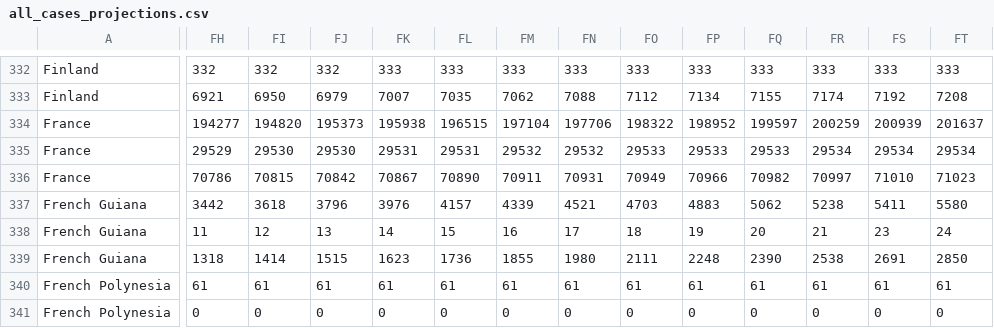
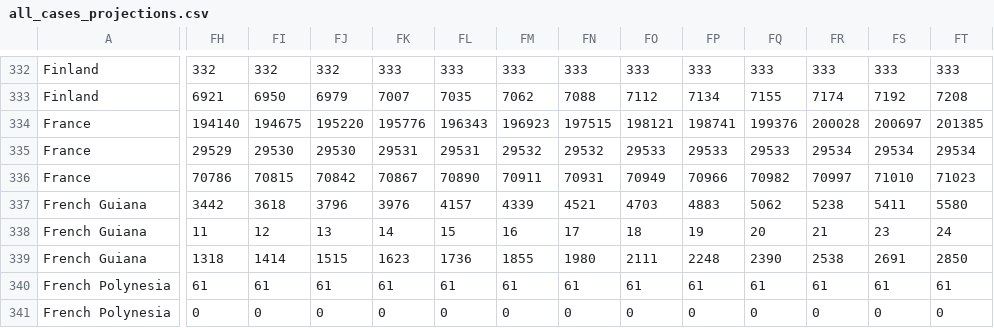
Before and after one commit to loulouOz/Coronavirus-COVID-19, a CSV file: all_cases_projections.csv, drawn as a sheet; only a part is shown, gaps mark what is left out; the diff covers the shown part only; the diff names each change by its address in the sheet, - before the commit and + after, or states it on an @@ line.

```diff
--- a/all_cases_projections.csv
+++ b/all_cases_projections.csv
-FH334: 194277
+FH334: 194140
-FI334: 194820
+FI334: 194675
-FJ334: 195373
+FJ334: 195220
-FK334: 195938
+FK334: 195776
-FL334: 196515
+FL334: 196343
-FM334: 197104
+FM334: 196923
-FN334: 197706
+FN334: 197515
-FO334: 198322
+FO334: 198121
-FP334: 198952
+FP334: 198741
-FQ334: 199597
+FQ334: 199376
-FR334: 200259
+FR334: 200028
-FS334: 200939
+FS334: 200697
-FT334: 201637
+FT334: 201385
```
Also changed, not shown: 90 edited cells elsewhere in this file, 2 other files.
